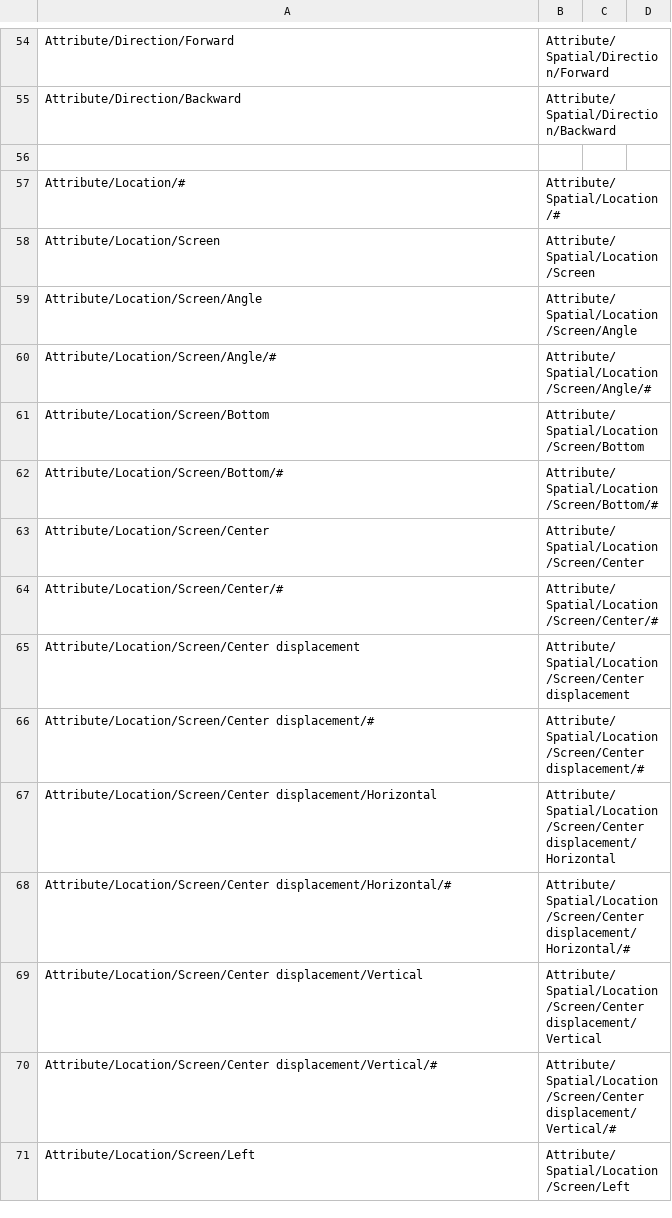
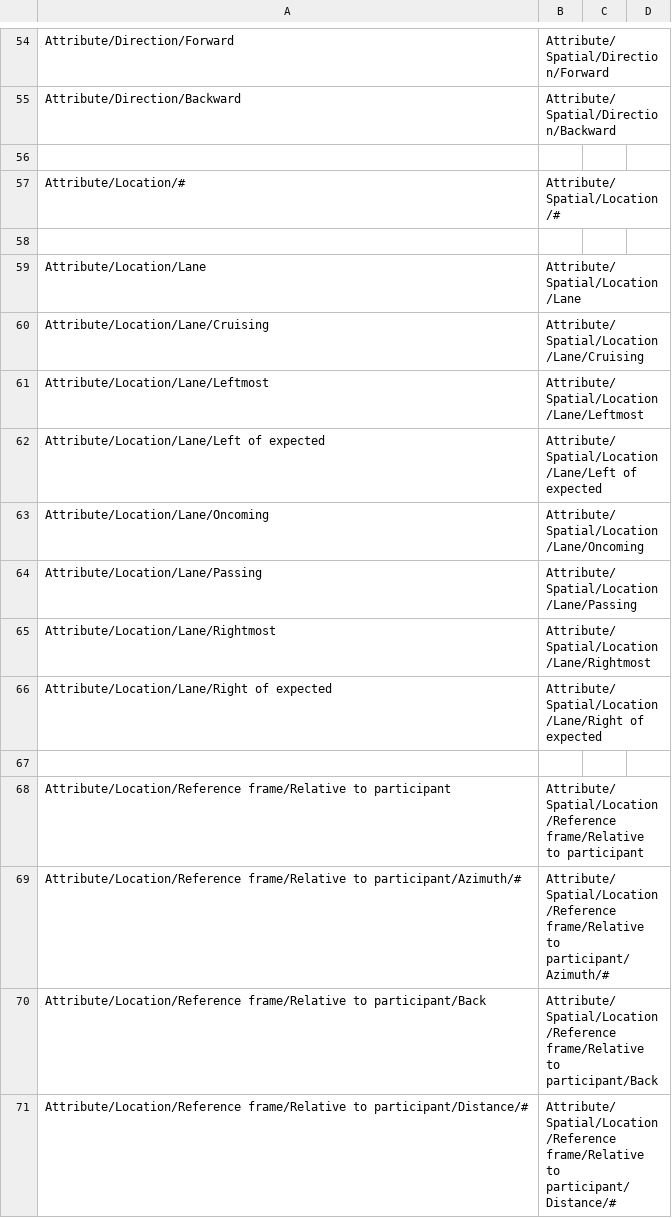
Before and after one commit to hed-standard/hed-specification, a TSV file: HEDremap.tsv, drawn as a sheet; only a part is shown, gaps mark what is left out; the shorter side is filled out with more unchanged rows; the diff covers the shown part only.

Commit message:
Moved real-world coordinates and reference frame under Attribute/Spatial/Location

```diff
--- a/HEDremap.tsv
+++ b/HEDremap.tsv
@@ -57 +57,15 @@ Attribute/Direction/Backward	Attribute/Spatial/Direction/Backward
 Attribute/Location/#	Attribute/Spatial/Location/#
+
+Attribute/Location/Lane	Attribute/Spatial/Location/Lane
+Attribute/Location/Lane/Cruising	Attribute/Spatial/Location/Lane/Cruising
+Attribute/Location/Lane/Leftmost	Attribute/Spatial/Location/Lane/Leftmost
+Attribute/Location/Lane/Left of expected	Attribute/Spatial/Location/Lane/Left of expected
+Attribute/Location/Lane/Oncoming	Attribute/Spatial/Location/Lane/Oncoming
+Attribute/Location/Lane/Passing	Attribute/Spatial/Location/Lane/Passing
+Attribute/Location/Lane/Rightmost	Attribute/Spatial/Location/Lane/Rightmost
+Attribute/Location/Lane/Right of expected	Attribute/Spatial/Location/Lane/Right of expected
+
+Attribute/Location/Reference frame/Relative to participant	Attribute/Spatial/Location/Reference frame/Relative to participant
+Attribute/Location/Reference frame/Relative to participant/Azimuth/#	Attribute/Spatial/Location/Reference frame/Relative to participant/Azimuth/#
+Attribute/Location/Reference frame/Relative to participant/Back	Attribute/Spatial/Location/Reference frame/Relative to participant/Back
+Attribute/Location/Reference frame/Relative to participant/Distance/#	Attribute/Spatial/Location/Reference frame/Relative to participant/Distance/#
```
Also changed, not shown: 14 added rows elsewhere in this file, 1 other file.
